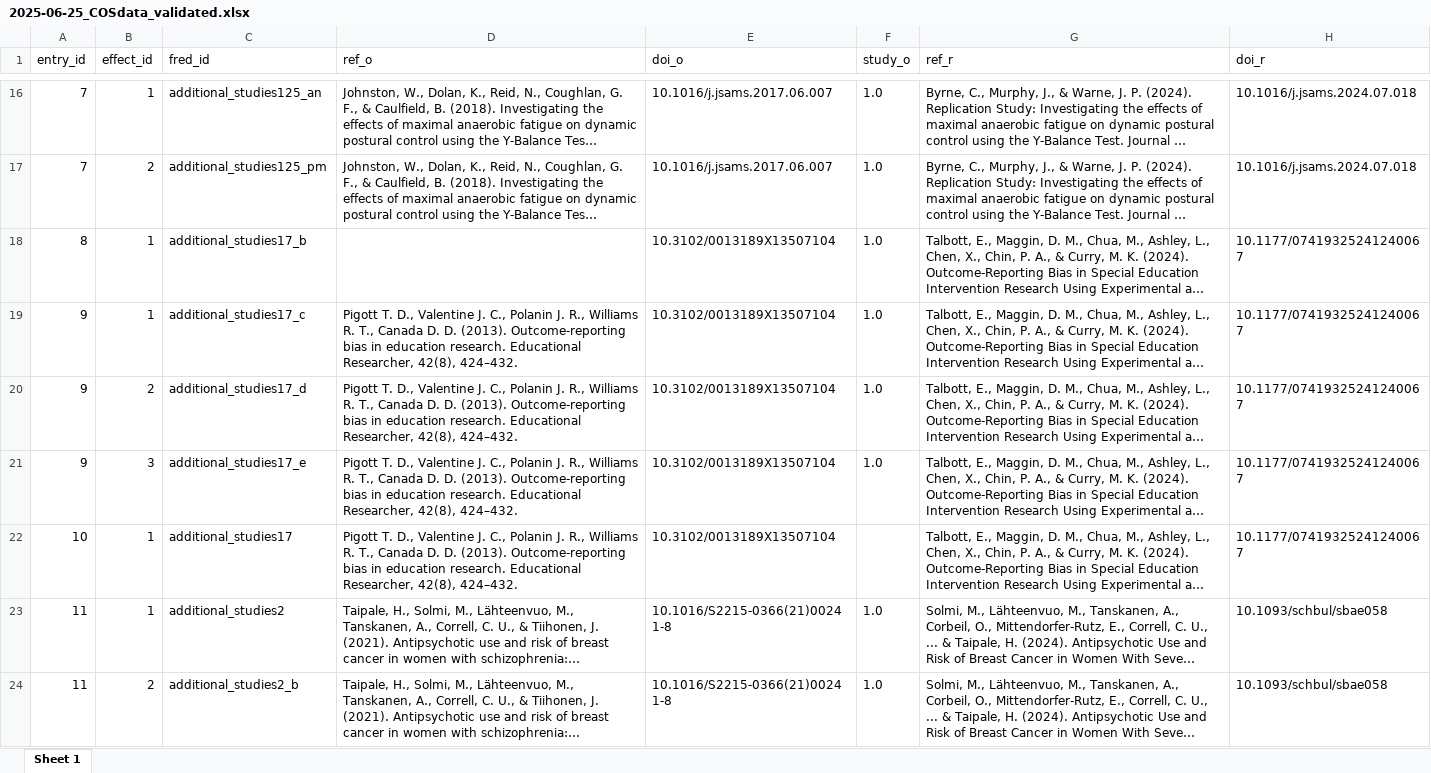
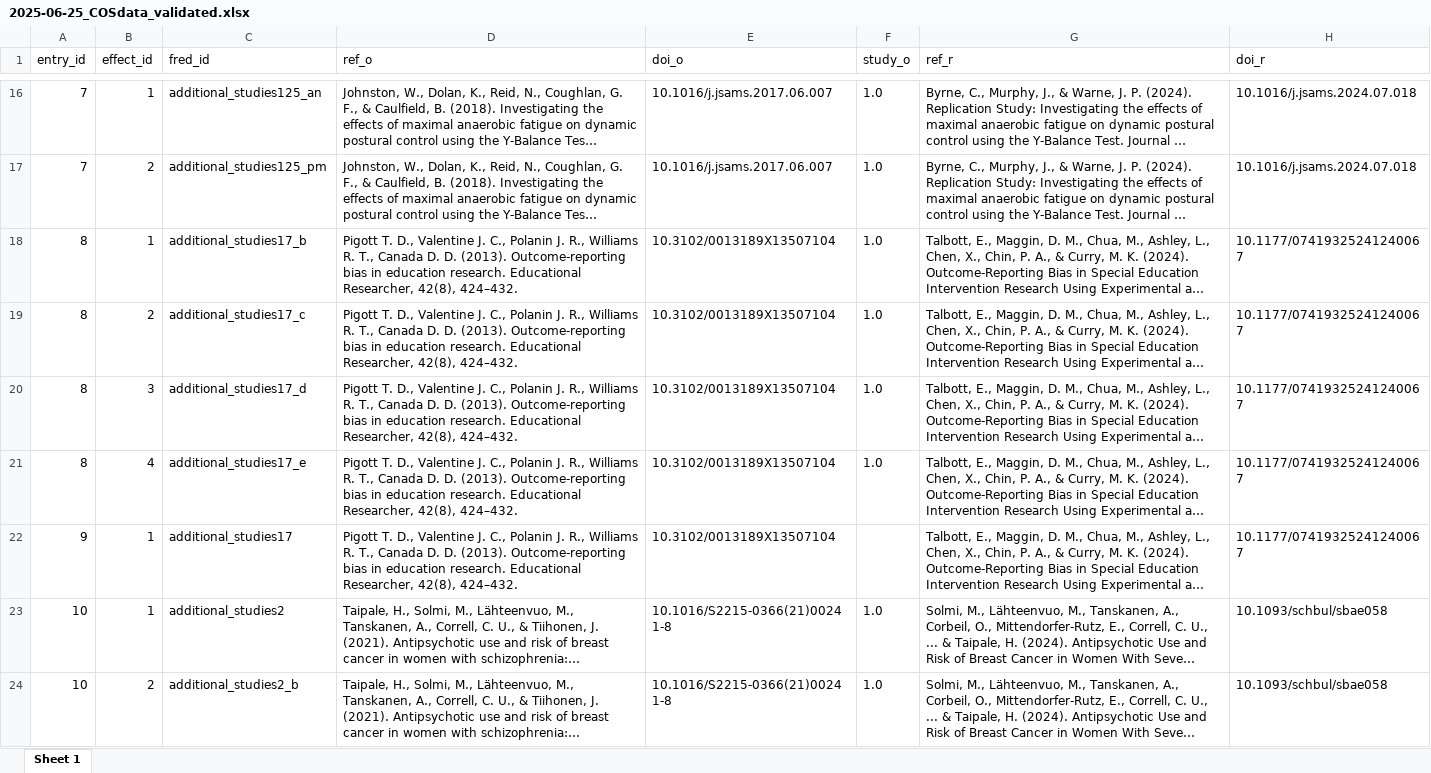
Before and after one commit to forrtproject/FReD-data, an Excel workbook: 2025-06-25_COSdata_validated.xlsx, sheet Sheet 1, drawn as a sheet; only a part is shown, gaps mark what is left out; long unchanged cells end in …; values as stored, in another font and other column widths than the file's, no borders; the diff covers the shown part only; the diff names each change by its address in the sheet, - before the commit and + after, or states it on an @@ line.

Commit message:
corrected entry counting

```diff
--- a/2025-06-25_COSdata_validated.xlsx (sheet Sheet 1)
+++ b/2025-06-25_COSdata_validated.xlsx (sheet Sheet 1)
-D18 (ref_o): (empty)
+D18 (ref_o): Pigott T. D., Valentine J. C., Polanin J. R., Williams R. T., Canada D. D. (2013). Outcome-reporting bias in education research. Educational Researcher, 42(8), 424–432.
-A19:A21 (entry_id): 9
+A19:A21 (entry_id): 8
-B19 (effect_id): 1
+B19 (effect_id): 2
-B20 (effect_id): 2
+B20 (effect_id): 3
-B21 (effect_id): 3
+B21 (effect_id): 4
-A22 (entry_id): 10
+A22 (entry_id): 9
-A23:A24 (entry_id): 11
+A23:A24 (entry_id): 10
```
Also changed, not shown: 892 edited cells elsewhere in this sheet, 1 other file.
